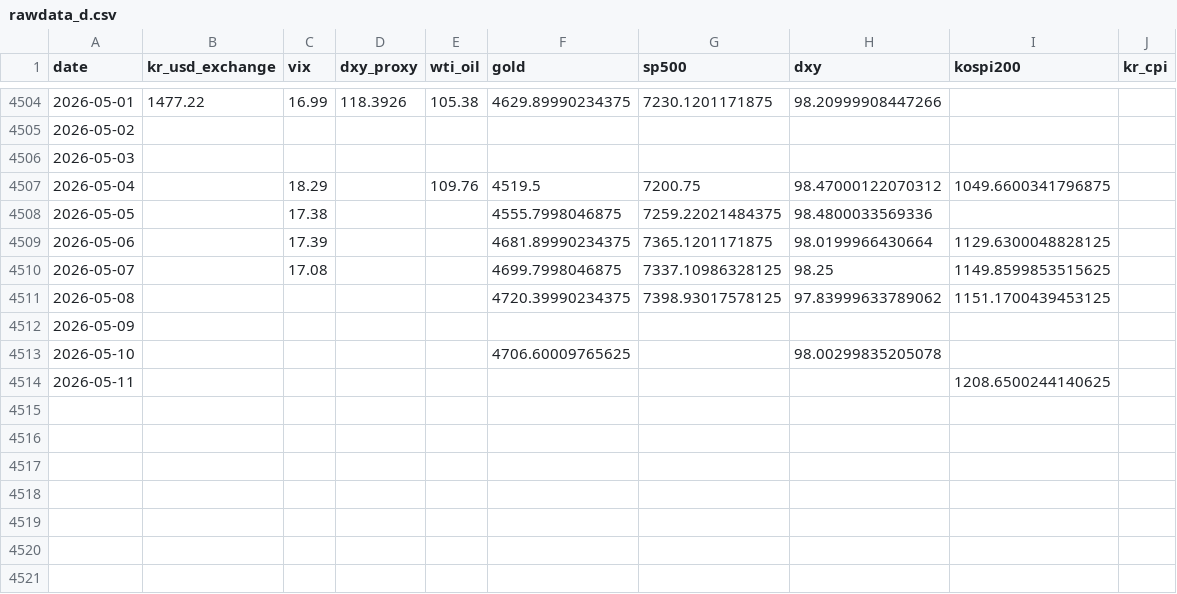
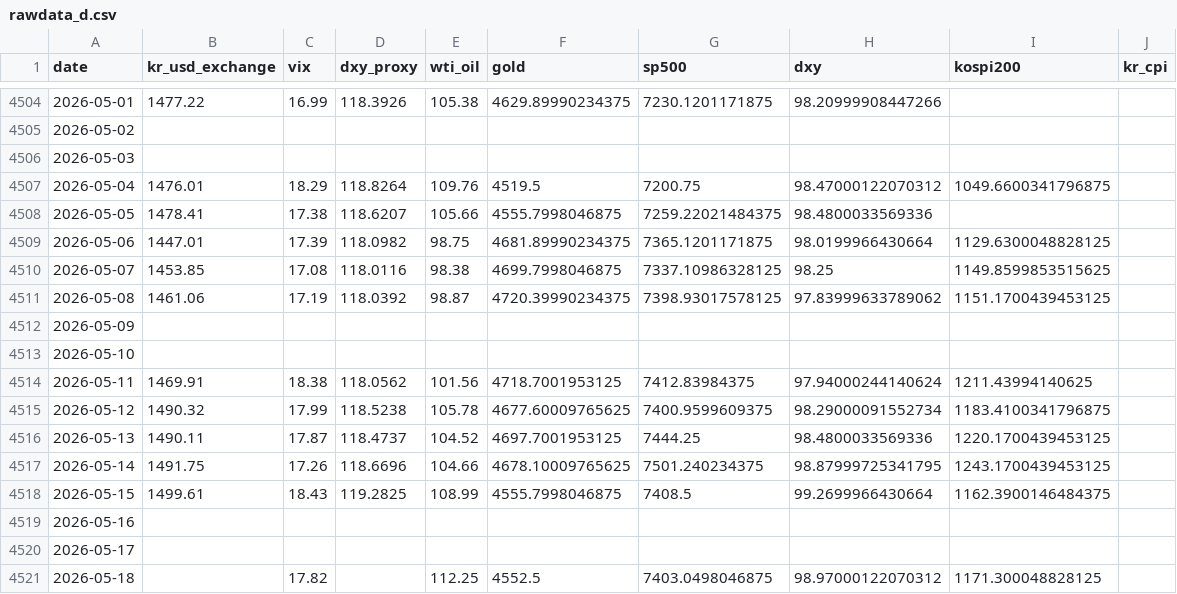
Before and after one commit to PoomSaengPoomSa/POOM-BACK, a CSV file: data/ml/rawdata_d.csv, drawn as a sheet; only a part is shown, gaps mark what is left out; the diff covers the shown part only.

```diff
--- a/data/ml/rawdata_d.csv
+++ b/data/ml/rawdata_d.csv
@@ -4506,9 +4506,16 @@
 2026-05-03,,,,,,,,,
-2026-05-04,,18.29,,109.76,4519.5,7200.75,98.47000122070312,1049.6600341796875,
-2026-05-05,,17.38,,,4555.7998046875,7259.22021484375,98.4800033569336,,
-2026-05-06,,17.39,,,4681.89990234375,7365.1201171875,98.0199966430664,1129.6300048828125,
-2026-05-07,,17.08,,,4699.7998046875,7337.10986328125,98.25,1149.8599853515625,
-2026-05-08,,,,,4720.39990234375,7398.93017578125,97.83999633789062,1151.1700439453125,
+2026-05-04,1476.01,18.29,118.8264,109.76,4519.5,7200.75,98.47000122070312,1049.6600341796875,
+2026-05-05,1478.41,17.38,118.6207,105.66,4555.7998046875,7259.22021484375,98.4800033569336,,
+2026-05-06,1447.01,17.39,118.0982,98.75,4681.89990234375,7365.1201171875,98.0199966430664,1129.6300048828125,
+2026-05-07,1453.85,17.08,118.0116,98.38,4699.7998046875,7337.10986328125,98.25,1149.8599853515625,
+2026-05-08,1461.06,17.19,118.0392,98.87,4720.39990234375,7398.93017578125,97.83999633789062,1151.1700439453125,
 2026-05-09,,,,,,,,,
-2026-05-10,,,,,4706.60009765625,,98.00299835205078,,
-2026-05-11,,,,,,,,1208.6500244140625,
+2026-05-10,,,,,,,,,
+2026-05-11,1469.91,18.38,118.0562,101.56,4718.7001953125,7412.83984375,97.94000244140624,1211.43994140625,
+2026-05-12,1490.32,17.99,118.5238,105.78,4677.60009765625,7400.9599609375,98.29000091552734,1183.4100341796875,
+2026-05-13,1490.11,17.87,118.4737,104.52,4697.7001953125,7444.25,98.4800033569336,1220.1700439453125,
+2026-05-14,1491.75,17.26,118.6696,104.66,4678.10009765625,7501.240234375,98.87999725341795,1243.1700439453125,
+2026-05-15,1499.61,18.43,119.2825,108.99,4555.7998046875,7408.5,99.2699966430664,1162.3900146484375,
+2026-05-16,,,,,,,,,
+2026-05-17,,,,,,,,,
+2026-05-18,,17.82,,112.25,4552.5,7403.0498046875,98.97000122070312,1171.300048828125,
```
Also changed, not shown: 3 added rows elsewhere in this file, data/ml/fred_d.csv, data/ml/gold_data.csv, 14 other files.
